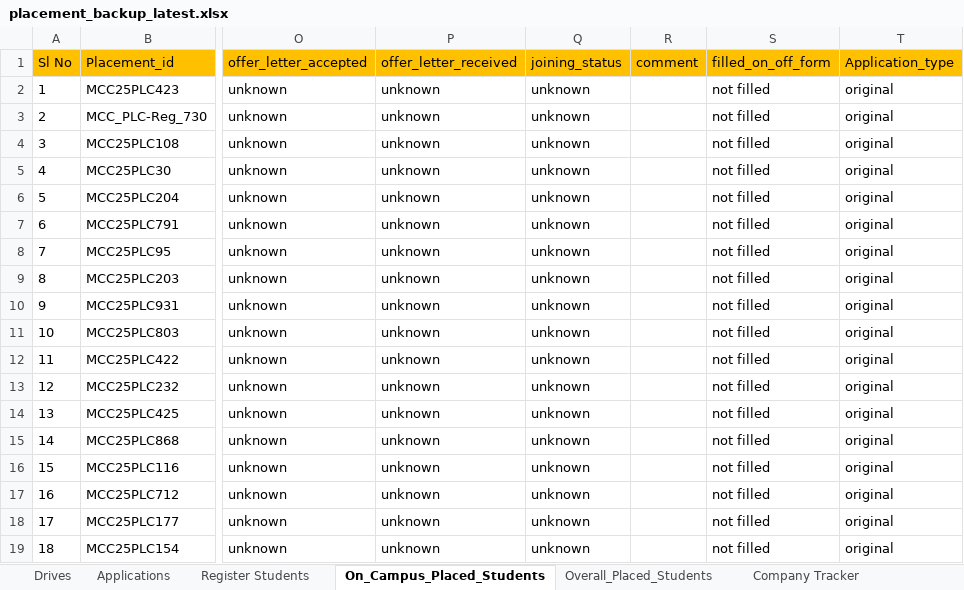
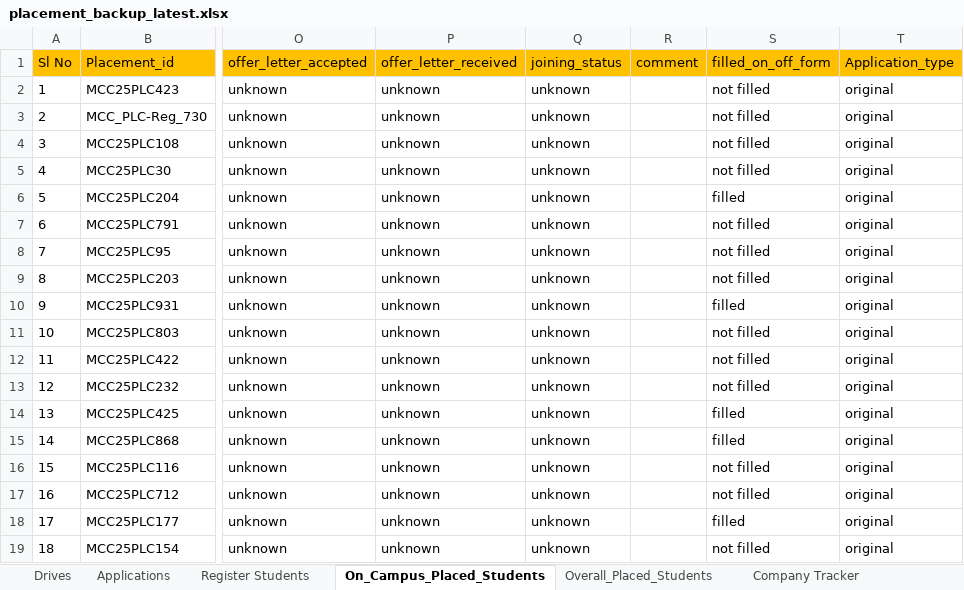
Before and after one commit to Kavin-Kl/placementnew, an Excel workbook: backups/DATA/2026/02/placement_backup_latest.xlsx, sheet On_Campus_Placed_Students, drawn as a sheet; only a part is shown, gaps mark what is left out; values as stored, in another font and other column widths than the file's, no borders; the diff covers the shown part only; the diff names each change by its address in the sheet, - before the commit and + after, or states it on an @@ line.

```diff
--- a/backups/DATA/2026/02/placement_backup_latest.xlsx (sheet On_Campus_Placed_Students)
+++ b/backups/DATA/2026/02/placement_backup_latest.xlsx (sheet On_Campus_Placed_Students)
-S6 (filled_on_off_form): not filled
+S6 (filled_on_off_form): filled
-S10 (filled_on_off_form): not filled
+S10 (filled_on_off_form): filled
-S14:S15 (filled_on_off_form): not filled
+S14:S15 (filled_on_off_form): filled
-S18 (filled_on_off_form): not filled
+S18 (filled_on_off_form): filled
```
Also changed, not shown: 97 added rows, 20 edited cells and row numbers in column A elsewhere in this sheet, sheet Company Tracker, 4 other files.
